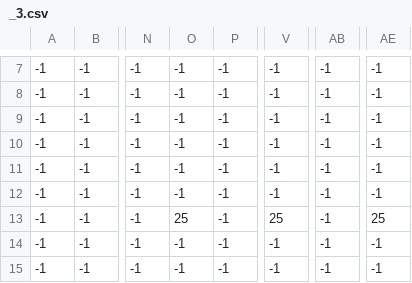
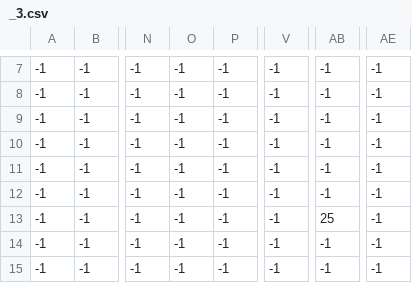
Before and after one commit to harshpatel-21/NEA, a CSV file: levels/2/_3.csv, drawn as a sheet; only a part is shown, gaps mark what is left out; the diff names each change by its address in the sheet, - before the commit and + after, or states it on an @@ line.

```diff
--- a/levels/2/_3.csv
+++ b/levels/2/_3.csv
-O13: 25
+O13: -1
-V13: 25
+V13: -1
-AB13: -1
+AB13: 25
-AE13: 25
+AE13: -1
```
Also changed, not shown: 24 other files.
